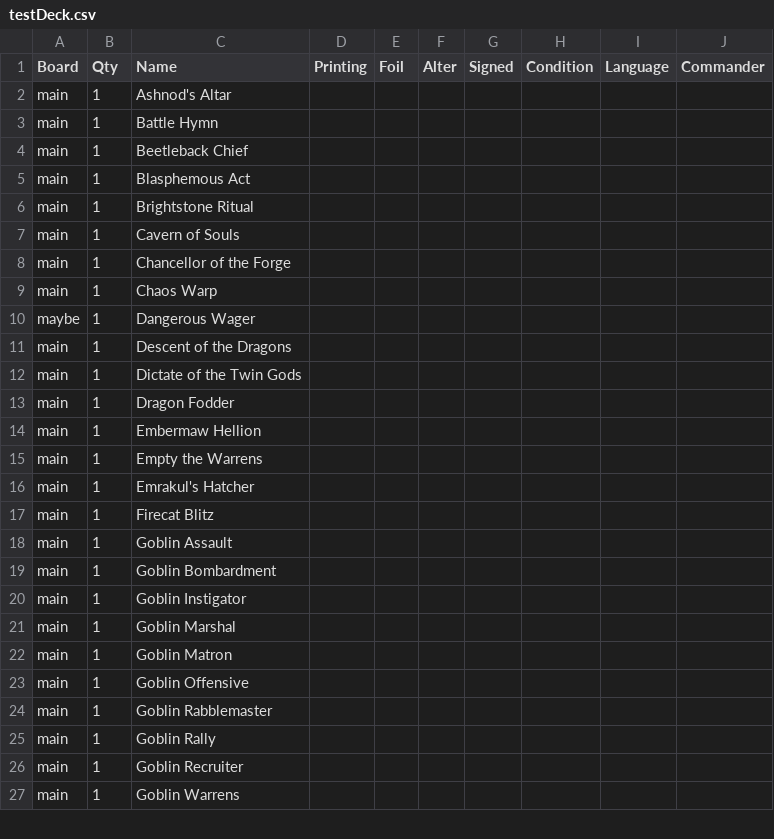
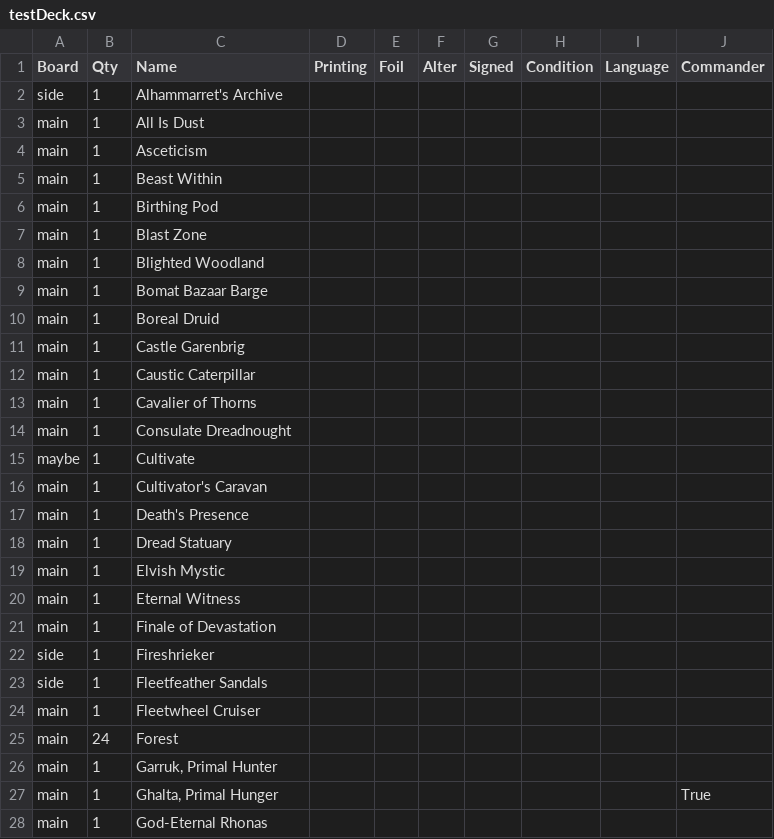
Before and after one commit to schaffer2013/CSVtoDCK-python, a CSV file: testDeck.csv, drawn as a sheet; only a part is shown; the diff covers the shown part only.

Commit message:
Changed to Ghalta vehicles

```diff
--- a/testDeck.csv
+++ b/testDeck.csv
@@ -1,27 +1,28 @@
 Board,Qty,Name,Printing,Foil,Alter,Signed,Condition,Language,Commander
-main,1,Ashnod's Altar,,,,,,,
-main,1,Battle Hymn,,,,,,,
-main,1,Beetleback Chief,,,,,,,
-main,1,Blasphemous Act,,,,,,,
-main,1,Brightstone Ritual,,,,,,,
-main,1,Cavern of Souls,,,,,,,
-main,1,Chancellor of the Forge,,,,,,,
-main,1,Chaos Warp,,,,,,,
-maybe,1,Dangerous Wager,,,,,,,
-main,1,Descent of the Dragons,,,,,,,
-main,1,Dictate of the Twin Gods,,,,,,,
-main,1,Dragon Fodder,,,,,,,
-main,1,Embermaw Hellion,,,,,,,
-main,1,Empty the Warrens,,,,,,,
-main,1,Emrakul's Hatcher,,,,,,,
-main,1,Firecat Blitz,,,,,,,
-main,1,Goblin Assault,,,,,,,
-main,1,Goblin Bombardment,,,,,,,
-main,1,Goblin Instigator,,,,,,,
-main,1,Goblin Marshal,,,,,,,
-main,1,Goblin Matron,,,,,,,
-main,1,Goblin Offensive,,,,,,,
-main,1,Goblin Rabblemaster,,,,,,,
-main,1,Goblin Rally,,,,,,,
-main,1,Goblin Recruiter,,,,,,,
-main,1,Goblin Warrens,,,,,,,
+side,1,Alhammarret's Archive,,,,,,,
+main,1,All Is Dust,,,,,,,
+main,1,Asceticism,,,,,,,
+main,1,Beast Within,,,,,,,
+main,1,Birthing Pod,,,,,,,
+main,1,Blast Zone,,,,,,,
+main,1,Blighted Woodland,,,,,,,
+main,1,Bomat Bazaar Barge,,,,,,,
+main,1,Boreal Druid,,,,,,,
+main,1,Castle Garenbrig,,,,,,,
+main,1,Caustic Caterpillar,,,,,,,
+main,1,Cavalier of Thorns,,,,,,,
+main,1,Consulate Dreadnought,,,,,,,
+maybe,1,Cultivate,,,,,,,
+main,1,Cultivator's Caravan,,,,,,,
+main,1,Death's Presence,,,,,,,
+main,1,Dread Statuary,,,,,,,
+main,1,Elvish Mystic,,,,,,,
+main,1,Eternal Witness,,,,,,,
+main,1,Finale of Devastation,,,,,,,
+side,1,Fireshrieker,,,,,,,
+side,1,Fleetfeather Sandals,,,,,,,
+main,1,Fleetwheel Cruiser,,,,,,,
+main,24,Forest,,,,,,,
+main,1,"Garruk, Primal Hunter",,,,,,,
+main,1,"Ghalta, Primal Hunger",,,,,,,True
+main,1,God-Eternal Rhonas,,,,,,,
```
Also changed, not shown: 21 added rows, 9 removed rows and 47 edited cells elsewhere in this file, 1 other file.
